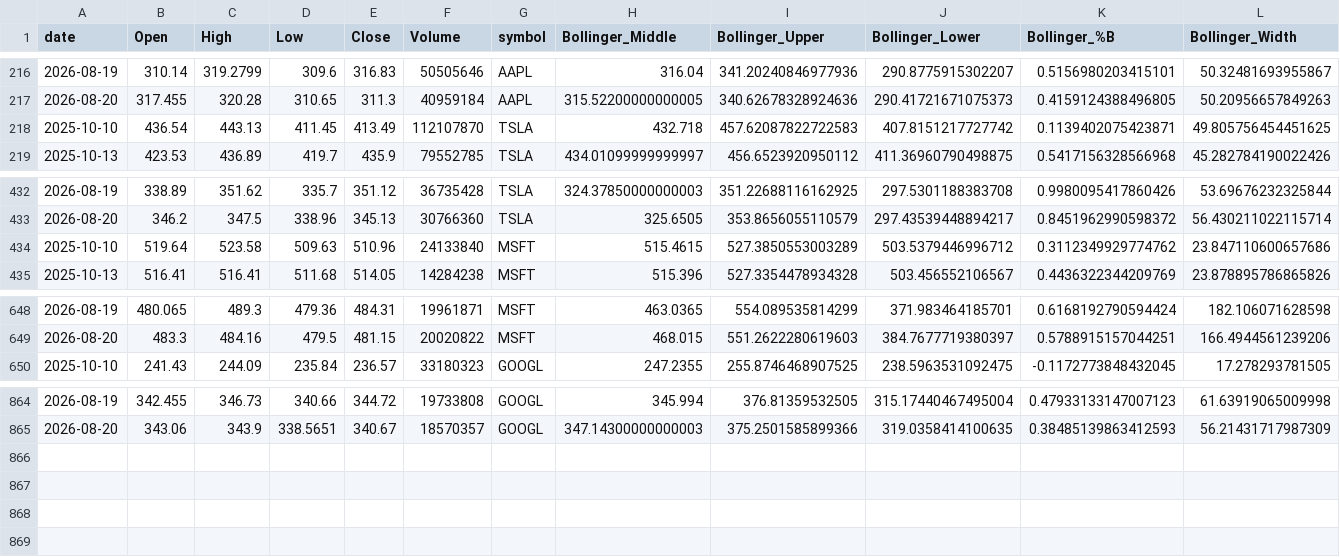
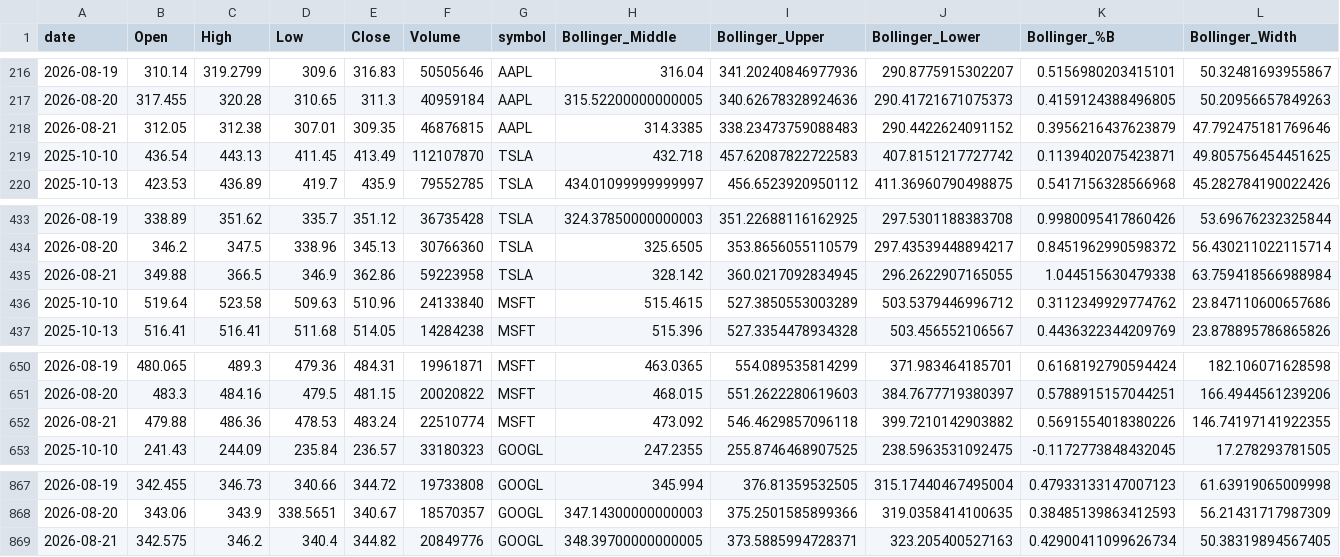
Before and after one commit to Warren27026/pipeline_collecte_donnees, a CSV file: data/tiingo/ALL_TIINGO_features.csv, drawn as a sheet; only a part is shown, gaps mark what is left out; rows hold the shown columns only; the diff names each change by its address in the sheet, - before the commit and + after, or states it on an @@ line.

```diff
--- a/data/tiingo/ALL_TIINGO_features.csv
+++ b/data/tiingo/ALL_TIINGO_features.csv
+row 218: 2026-08-21 | 312.05 | 312.38 | 307.01 | 309.35 | 46876815 | AAPL | 314.3385 | 338.23473759088483 | 290.4422624091152 | 0.3956216437623879 | 47.792475181769646
+row 435: 2026-08-21 | 349.88 | 366.5 | 346.9 | 362.86 | 59223958 | TSLA | 328.142 | 360.0217092834945 | 296.2622907165055 | 1.044515630479338 | 63.759418566988984
+row 652: 2026-08-21 | 479.88 | 486.36 | 478.53 | 483.24 | 22510774 | MSFT | 473.092 | 546.4629857096118 | 399.7210142903882 | 0.5691554018380226 | 146.74197141922355
+row 869: 2026-08-21 | 342.575 | 346.2 | 340.4 | 344.82 | 20849776 | GOOGL | 348.39700000000005 | 373.5885994728371 | 323.205400527163 | 0.42900411099626734 | 50.38319894567405
```
Also changed, not shown: data/signals_history.csv, data/tiingo/AAPL_features.csv, 53 other files.
